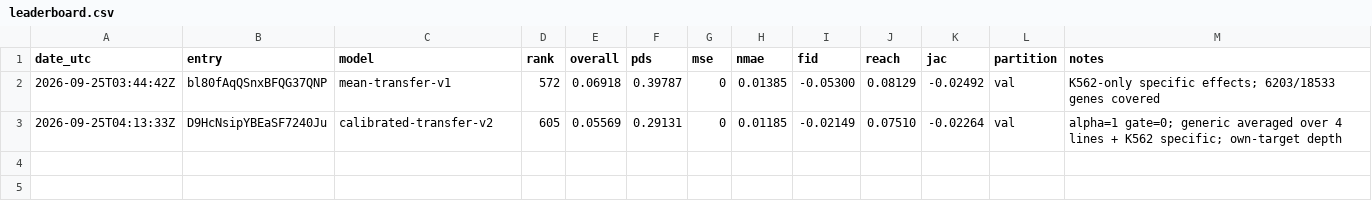
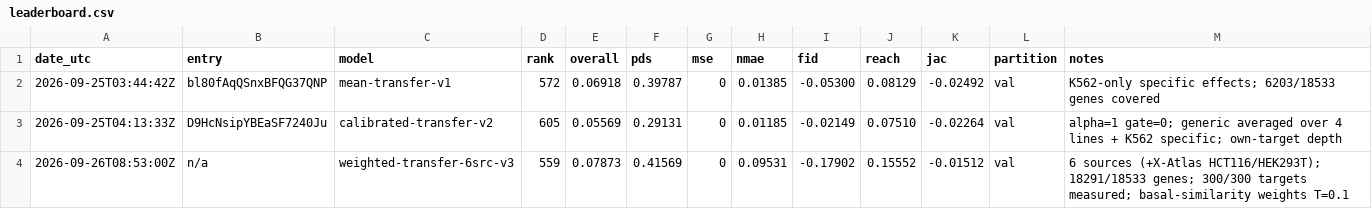
Before and after one commit to MMatinGerami/zero-shot-perturbation, a CSV file: results/tables/leaderboard.csv, drawn as a sheet.

Commit message:
Cap control cells per held-out line; leaderboard entry v3

```diff
--- a/results/tables/leaderboard.csv
+++ b/results/tables/leaderboard.csv
@@ -3 +3,2 @@ date_utc,entry,model,rank,overall,pds,mse,nmae,fid,reach,jac,partition,notes
 2026-09-25T04:13:33Z,D9HcNsipYBEaSF7240Ju,calibrated-transfer-v2,605,0.05569,0.29131,0,0.01185,-0.02149,0.07510,-0.02264,val,"alpha=1 gate=0; generic averaged over 4 lines + K562 specific; own-target depth"
+2026-09-26T08:53:00Z,n/a,weighted-transfer-6src-v3,559,0.07873,0.41569,0,0.09531,-0.17902,0.15552,-0.01512,val,"6 sources (+X-Atlas HCT116/HEK293T); 18291/18533 genes; 300/300 targets measured; basal-similarity weights T=0.1"
```
Also changed, not shown: results/tables/generic_share.csv, results/tables/loso_grid.csv, 9 other files.
